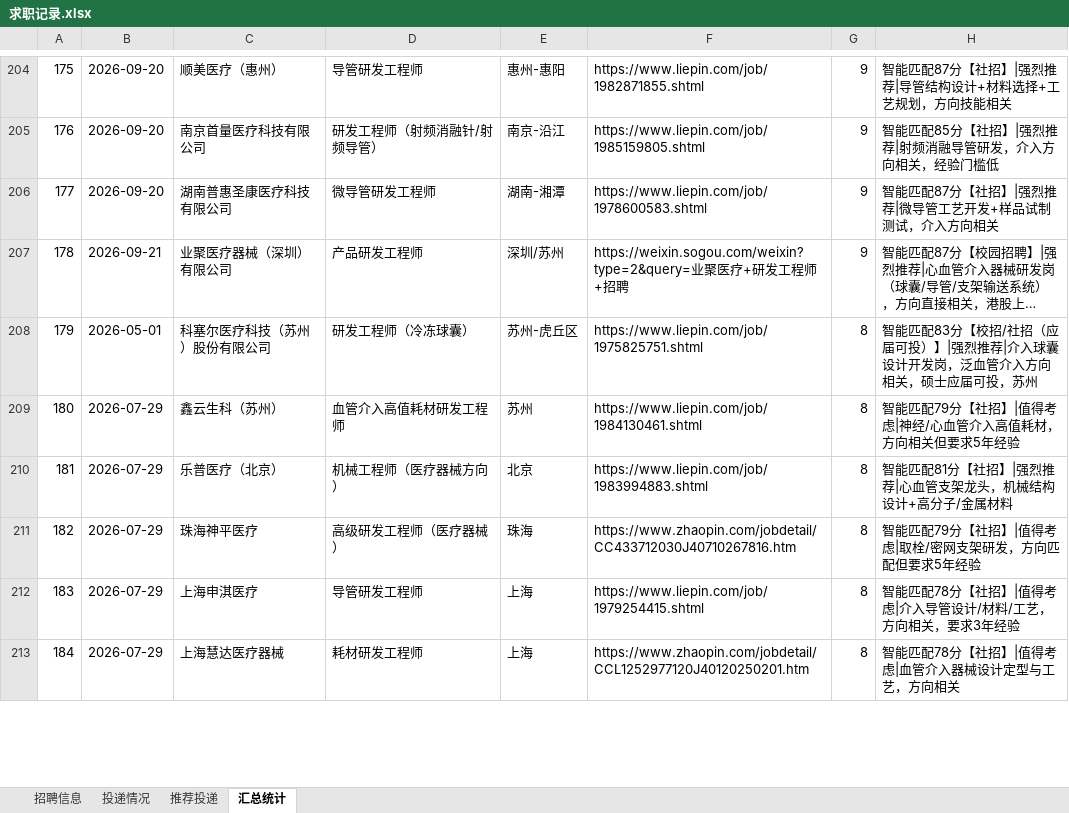
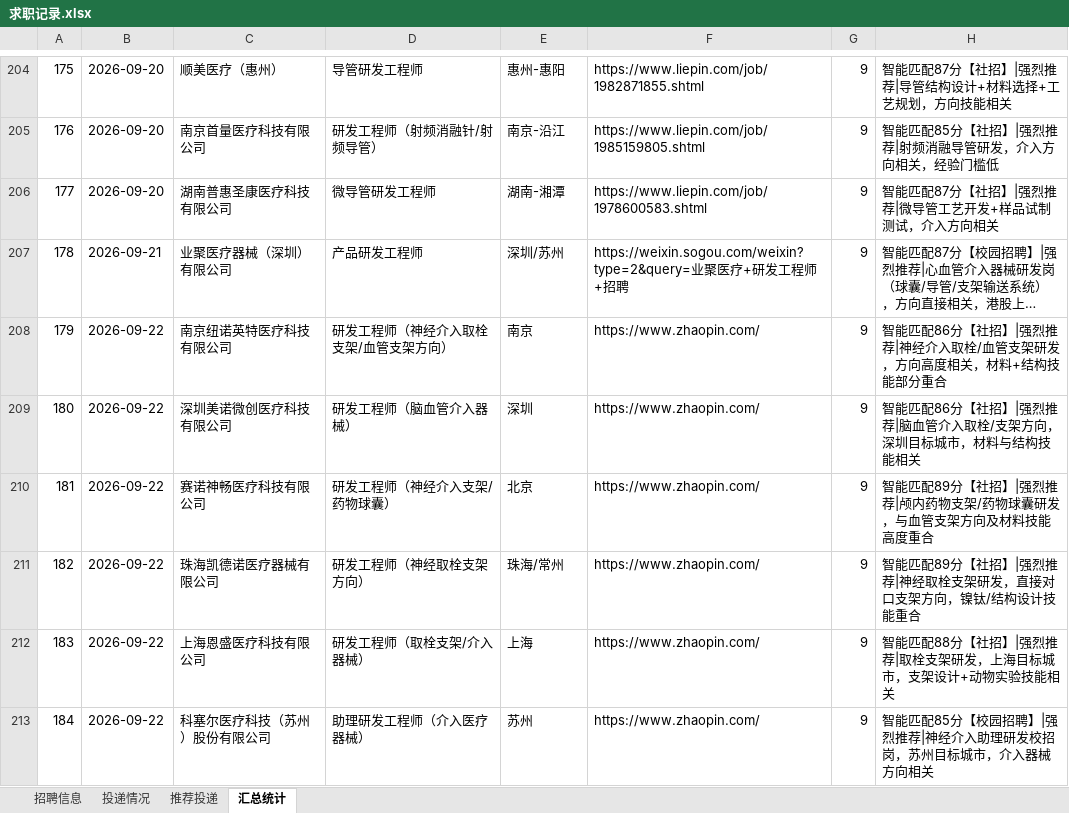
Before and after one commit to Zhengjinweizai/ob-search-vascular-stent, an Excel workbook: 求职记录.xlsx, sheet 汇总统计, drawn as a sheet; only a part is shown, gaps mark what is left out; long unchanged cells end in …; values as stored, in another font and other column widths than the file's, no borders; the diff covers the shown part only; the diff names each change by its address in the sheet, - before the commit and + after, or states it on an @@ line.

```diff
--- a/求职记录.xlsx (sheet 汇总统计)
+++ b/求职记录.xlsx (sheet 汇总统计)
-B208: 2026-05-01
+B208: 2026-09-22
-C208: 科塞尔医疗科技（苏州）股份有限公司
+C208: 南京纽诺英特医疗科技有限公司
-D208: 研发工程师（冷冻球囊）
+D208: 研发工程师（神经介入取栓支架/血管支架方向）
-E208: 苏州-虎丘区
+E208: 南京
-F208: https://www.liepin.com/job/1975825751.shtml
+F208: https://www.zhaopin.com/
-G208:G213: 8
+G208:G213: 9
-H208: 智能匹配83分【校招/社招（应届可投）】|强烈推荐|介入球囊设计开发岗，泛血管介入方向相关，硕士应届可投，苏州
+H208: 智能匹配86分【社招】|强烈推荐|神经介入取栓/血管支架研发，方向高度相关，材料+结构技能部分重合
-B209:B213: 2026-07-29
+B209:B213: 2026-09-22
-C209: 鑫云生科（苏州）
+C209: 深圳美诺微创医疗科技有限公司
-D209: 血管介入高值耗材研发工程师
+D209: 研发工程师（脑血管介入器械）
-E209: 苏州
+E209: 深圳
-F209: https://www.liepin.com/job/1984130461.shtml
+F209: https://www.zhaopin.com/
-H209: 智能匹配79分【社招】|值得考虑|神经/心血管介入高值耗材，方向相关但要求5年经验
+H209: 智能匹配86分【社招】|强烈推荐|脑血管介入取栓/支架方向，深圳目标城市，材料与结构技能相关
-C210: 乐普医疗（北京）
+C210: 赛诺神畅医疗科技有限公司
-D210: 机械工程师（医疗器械方向）
+D210: 研发工程师（神经介入支架/药物球囊）
-F210: https://www.liepin.com/job/1983994883.shtml
+F210: https://www.zhaopin.com/
-H210: 智能匹配81分【社招】|强烈推荐|心血管支架龙头，机械结构设计+高分子/金属材料
+H210: 智能匹配89分【社招】|强烈推荐|颅内药物支架/药物球囊研发，与血管支架方向及材料技能高度重合
-C211: 珠海神平医疗
+C211: 珠海凯德诺医疗器械有限公司
-D211: 高级研发工程师（医疗器械）
+D211: 研发工程师（神经取栓支架方向）
-E211: 珠海
+E211: 珠海/常州
-F211: https://www.zhaopin.com/jobdetail/CC433712030J40710267816.htm
+F211: https://www.zhaopin.com/
-H211: 智能匹配79分【社招】|值得考虑|取栓/密网支架研发，方向匹配但要求5年经验
+H211: 智能匹配89分【社招】|强烈推荐|神经取栓支架研发，直接对口支架方向，镍钛/结构设计技能重合
-C212: 上海申淇医疗
+C212: 上海恩盛医疗科技有限公司
-D212: 导管研发工程师
+D212: 研发工程师（取栓支架/介入器械）
-F212: https://www.liepin.com/job/1979254415.shtml
+F212: https://www.zhaopin.com/
-H212: 智能匹配78分【社招】|值得考虑|介入导管设计/材料/工艺，方向相关，要求3年经验
+H212: 智能匹配88分【社招】|强烈推荐|取栓支架研发，上海目标城市，支架设计+动物实验技能相关
-C213: 上海慧达医疗器械
+C213: 科塞尔医疗科技（苏州）股份有限公司
-D213: 耗材研发工程师
+D213: 助理研发工程师（介入医疗器械）
-E213: 上海
+E213: 苏州
-F213: https://www.zhaopin.com/jobdetail/CCL1252977120J40120250201.htm
+F213: https://www.zhaopin.com/
-H213: 智能匹配78分【社招】|值得考虑|血管介入器械设计定型与工艺，方向相关
+H213: 智能匹配85分【校园招聘】|强烈推荐|神经介入助理研发校招岗，苏州目标城市，介入器械方向相关
```
Also changed, not shown: 100 edited cells elsewhere in this sheet, sheet 推荐投递, sheet 招聘信息, 2 other files.
